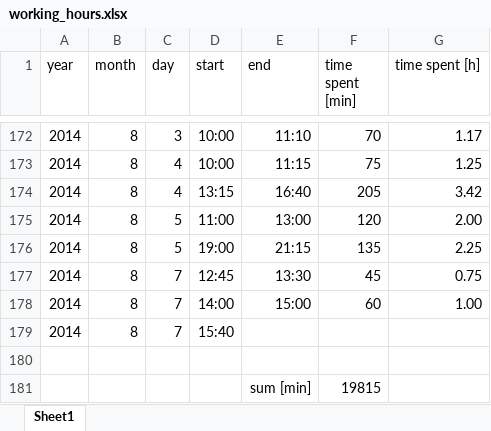
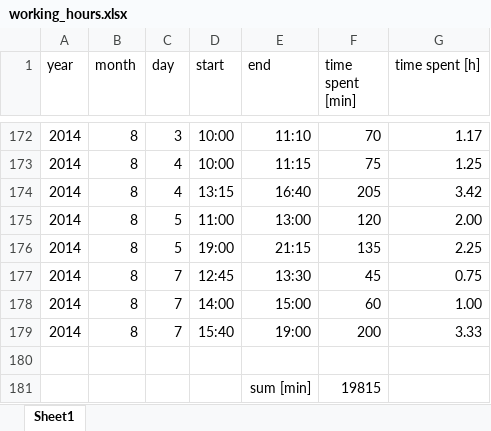
Before and after one commit to benediktibk/loadflow, an Excel workbook: documents/working_hours.xlsx, sheet Sheet1, drawn as a sheet; only a part is shown, gaps mark what is left out; values as stored, in another font and other column widths than the file's, no borders; the diff names each change by its address in the sheet, - before the commit and + after, or states it on an @@ line.

Commit message:
working hours

```diff
--- a/documents/working_hours.xlsx (sheet Sheet1)
+++ b/documents/working_hours.xlsx (sheet Sheet1)
-E179 (end): (empty)
+E179 (end): 19:00
-F179 (time spent [min]): (empty)
+F179 (time spent [min]): 200
-G179 (time spent [h]): (empty)
+G179 (time spent [h]): 3.33
```
